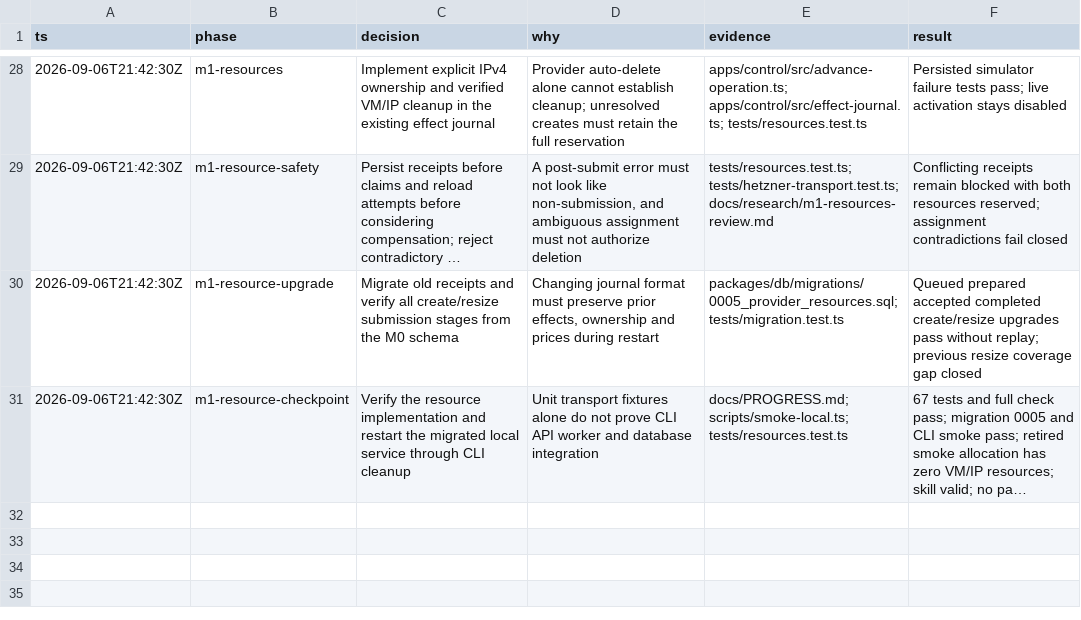
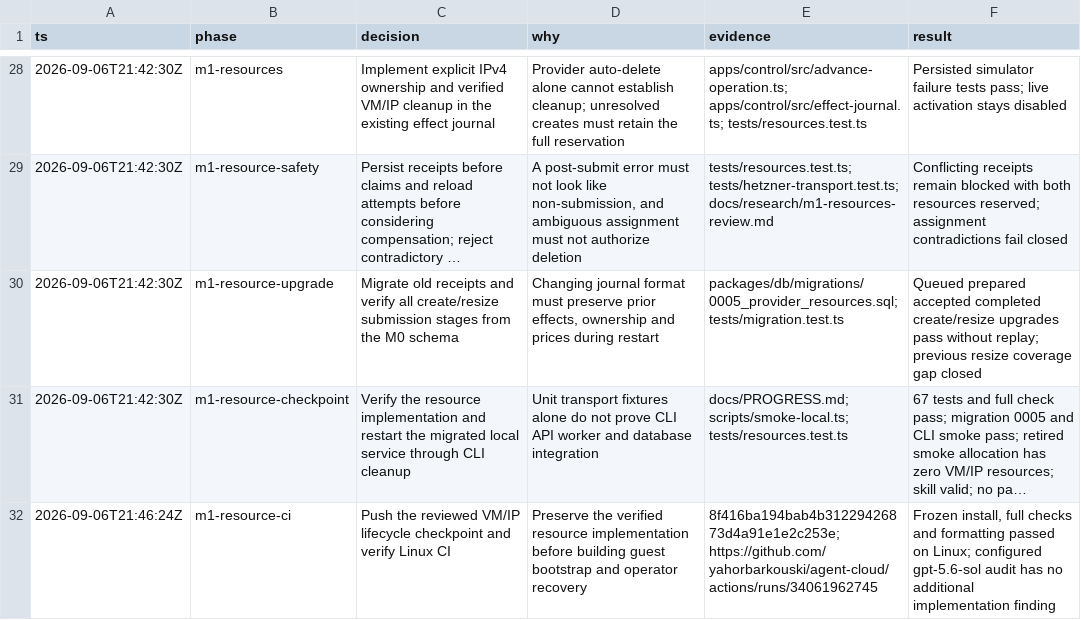
Before and after one commit to yahorbarkouski/agent-cloud, a TSV file: docs/DECISIONS.tsv, drawn as a sheet; only a part is shown, gaps mark what is left out; long unchanged cells end in …; the diff names each change by its address in the sheet, - before the commit and + after, or states it on an @@ line.

Commit message:
Record verified VM and IP lifecycle checkpoint and next implementation work

```diff
--- a/docs/DECISIONS.tsv
+++ b/docs/DECISIONS.tsv
+row 32: 2026-09-06T21:46:24Z | m1-resource-ci | Push the reviewed VM/IP lifecycle checkpoint and verify Linux CI | Preserve the verified resource implementation before building guest bootstrap and operator recovery | 8f416ba194bab4b31229426873d4a91e1e2c253e; https://github.com/yahorbarkouski/agent-cloud/actions/runs/34061962745 | Frozen install, full checks and formatting passed on Linux; configured gpt-5.6-sol audit has no additional implementation finding
```
Also changed, not shown: 2 other files.
